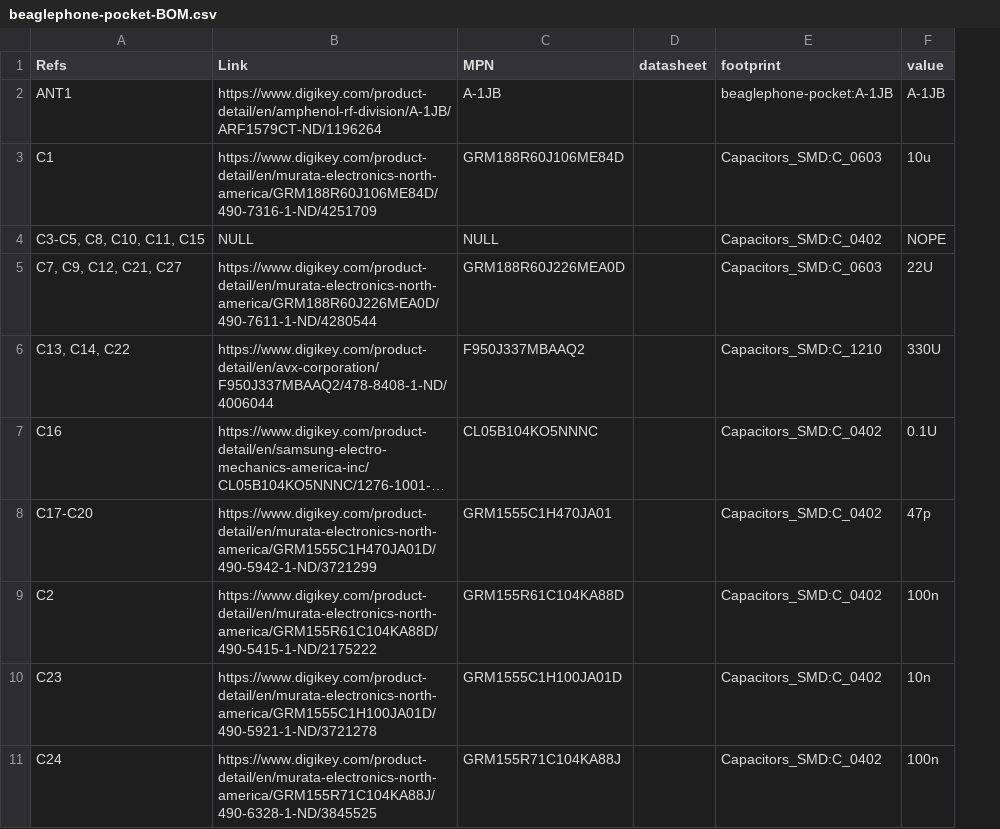
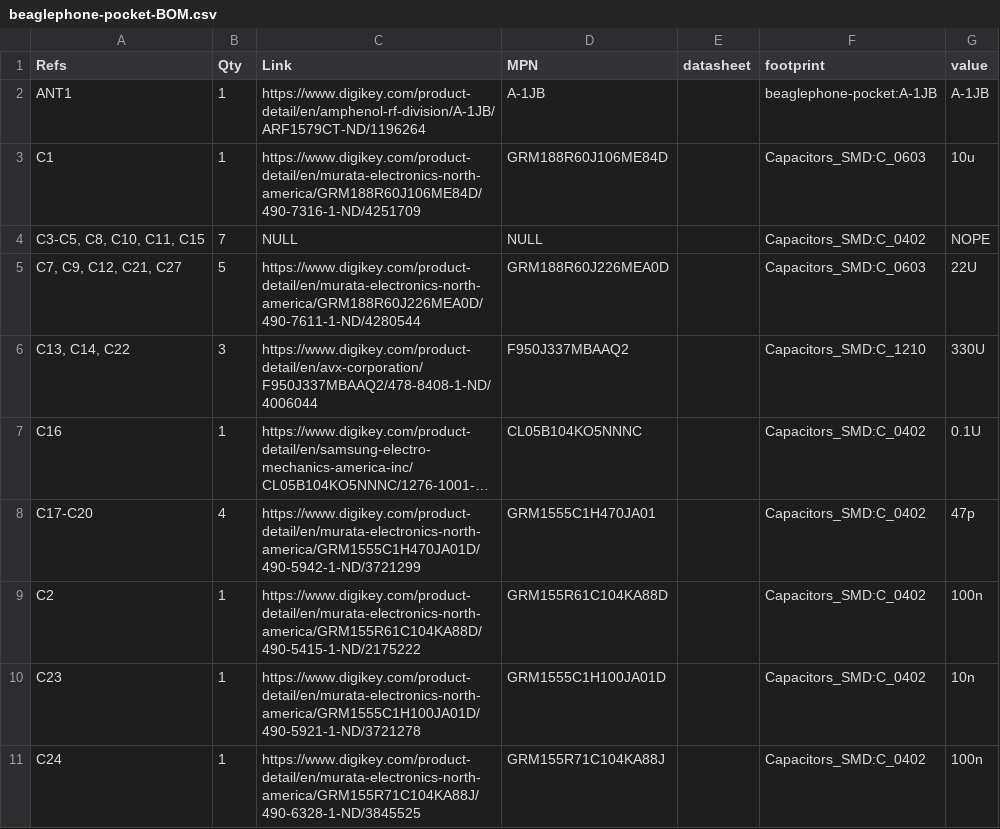
Before and after one commit to HologramEducation/beaglephone-pocket, a CSV file: KiCAD/beaglephone-pocket-BOM.csv, drawn as a sheet; only a part is shown; long unchanged cells end in …; the diff names each change by its address in the sheet, - before the commit and + after, or states it on an @@ line.

```diff
--- a/KiCAD/beaglephone-pocket-BOM.csv
+++ b/KiCAD/beaglephone-pocket-BOM.csv
+column B (Qty), rows 2-11: 1 | 1 | 7 | 5 | 3 | 1 | 4 | 1 | 1 | 1
```
Also changed, not shown: 3 other files.
